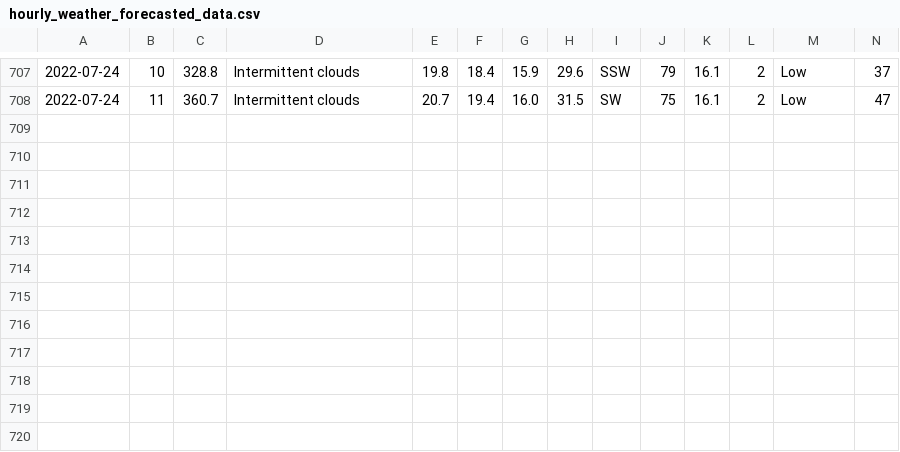
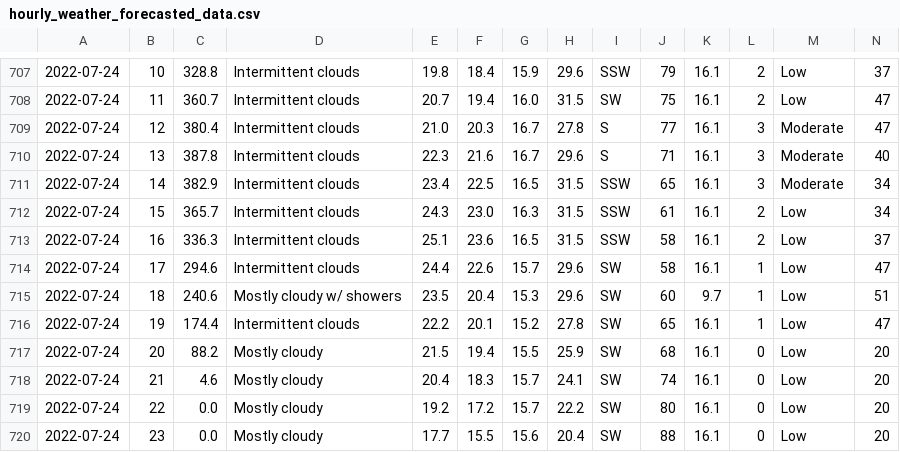
Before and after one commit to Mubeen31/solar-power-and-weather-data, a CSV file: hourly_weather_forecasted_data.csv, drawn as a sheet; only a part is shown, gaps mark what is left out; rows hold the shown columns only; the diff names each change by its address in the sheet, - before the commit and + after, or states it on an @@ line.

```diff
--- a/hourly_weather_forecasted_data.csv
+++ b/hourly_weather_forecasted_data.csv
+row 709: 2022-07-24 | 12 | 380.4 | Intermittent clouds | 21.0 | 20.3 | 16.7 | 27.8 | S | 77 | 16.1 | 3 | Moderate | 47
+row 710: 2022-07-24 | 13 | 387.8 | Intermittent clouds | 22.3 | 21.6 | 16.7 | 29.6 | S | 71 | 16.1 | 3 | Moderate | 40
+row 711: 2022-07-24 | 14 | 382.9 | Intermittent clouds | 23.4 | 22.5 | 16.5 | 31.5 | SSW | 65 | 16.1 | 3 | Moderate | 34
+row 712: 2022-07-24 | 15 | 365.7 | Intermittent clouds | 24.3 | 23.0 | 16.3 | 31.5 | SSW | 61 | 16.1 | 2 | Low | 34
+row 713: 2022-07-24 | 16 | 336.3 | Intermittent clouds | 25.1 | 23.6 | 16.5 | 31.5 | SSW | 58 | 16.1 | 2 | Low | 37
+row 714: 2022-07-24 | 17 | 294.6 | Intermittent clouds | 24.4 | 22.6 | 15.7 | 29.6 | SW | 58 | 16.1 | 1 | Low | 47
+row 715: 2022-07-24 | 18 | 240.6 | Mostly cloudy w/ showers | 23.5 | 20.4 | 15.3 | 29.6 | SW | 60 | 9.7 | 1 | Low | 51
+row 716: 2022-07-24 | 19 | 174.4 | Intermittent clouds | 22.2 | 20.1 | 15.2 | 27.8 | SW | 65 | 16.1 | 1 | Low | 47
+row 717: 2022-07-24 | 20 | 88.2 | Mostly cloudy | 21.5 | 19.4 | 15.5 | 25.9 | SW | 68 | 16.1 | 0 | Low | 20
+row 718: 2022-07-24 | 21 | 4.6 | Mostly cloudy | 20.4 | 18.3 | 15.7 | 24.1 | SW | 74 | 16.1 | 0 | Low | 20
+row 719: 2022-07-24 | 22 | 0.0 | Mostly cloudy | 19.2 | 17.2 | 15.7 | 22.2 | SW | 80 | 16.1 | 0 | Low | 20
+row 720: 2022-07-24 | 23 | 0.0 | Mostly cloudy | 17.7 | 15.5 | 15.6 | 20.4 | SW | 88 | 16.1 | 0 | Low | 20
```
Also changed, not shown: daily_weather_forecasted_data.csv, 1 other file.
